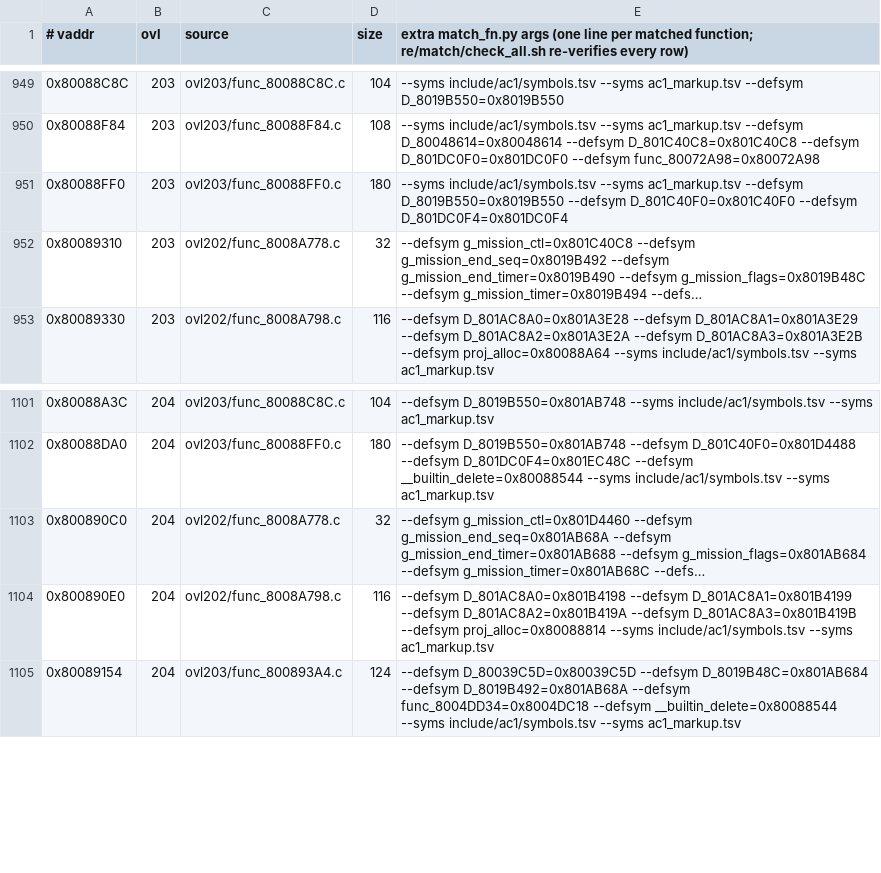
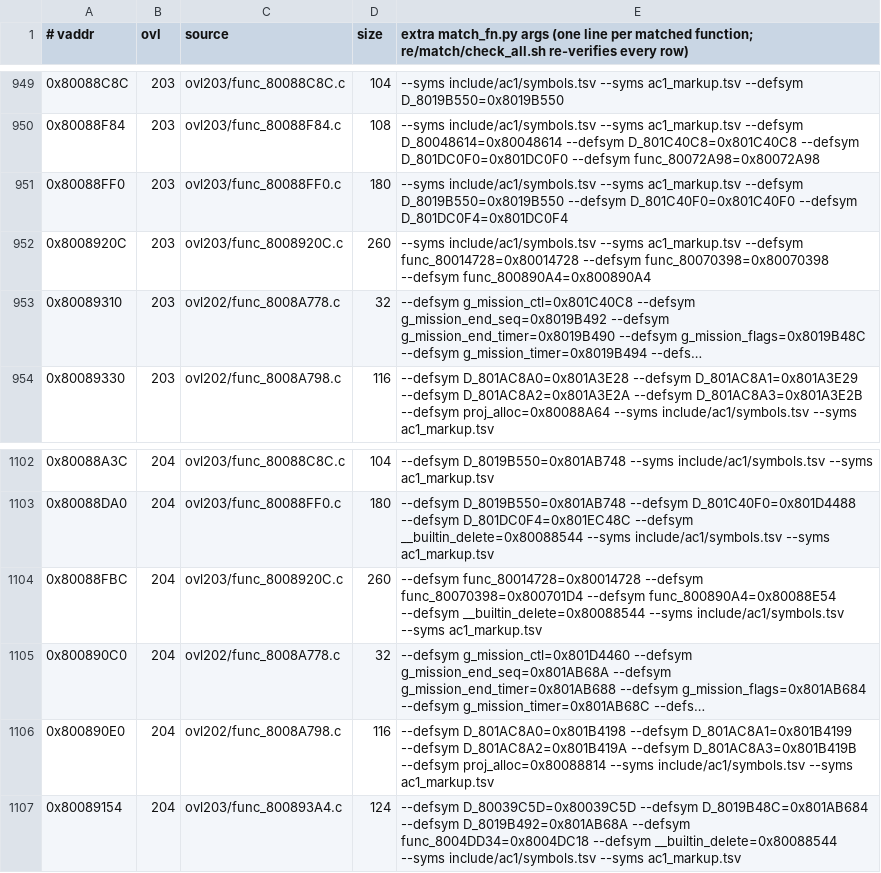
Before and after one commit to byroweb/AC1_RE, a TSV file: re/match/manifest.tsv, drawn as a sheet; only a part is shown, gaps mark what is left out; long unchanged cells end in …; the diff names each change by its address in the sheet, - before the commit and + after, or states it on an @@ line.

```diff
--- a/re/match/manifest.tsv
+++ b/re/match/manifest.tsv
+row 952: 0x8008920C | 203 | ovl203/func_8008920C.c | 260 | --syms include/ac1/symbols.tsv --syms ac1_markup.tsv --defsym func_80014728=0x80014728 --defsym func_80070398=0x80070398 --defsym func_800890A4=0x800890A4
+row 1104: 0x80088FBC | 204 | ovl203/func_8008920C.c | 260 | --defsym func_80014728=0x80014728 --defsym func_80070398=0x800701D4 --defsym func_800890A4=0x80088E54 --defsym __builtin_delete=0x80088544 --syms include/ac1/symbols.tsv --syms ac1_markup.tsv
```
Also changed, not shown: re/match/twin_replay.tsv, tools/loop/ledger.tsv, 1 other file.
